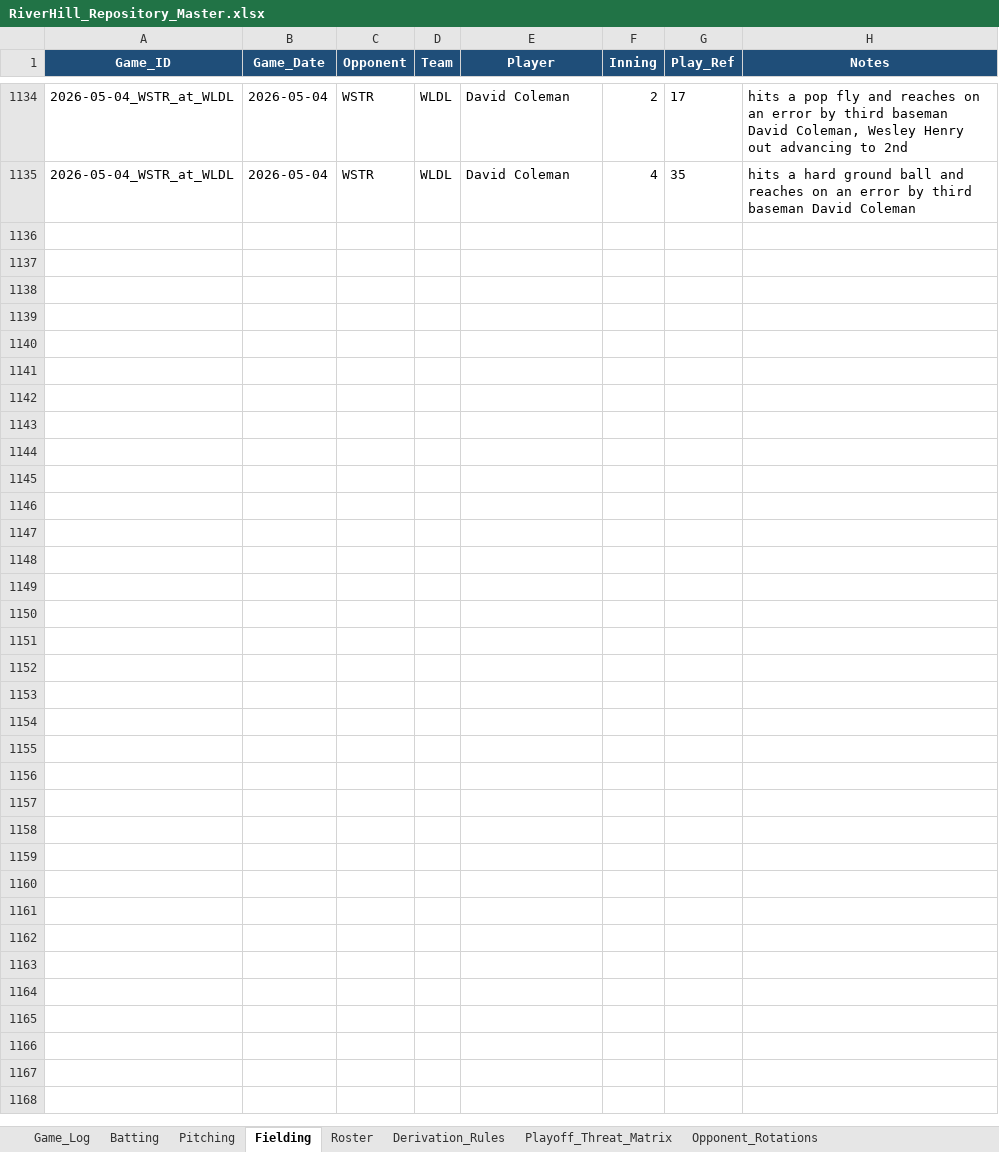
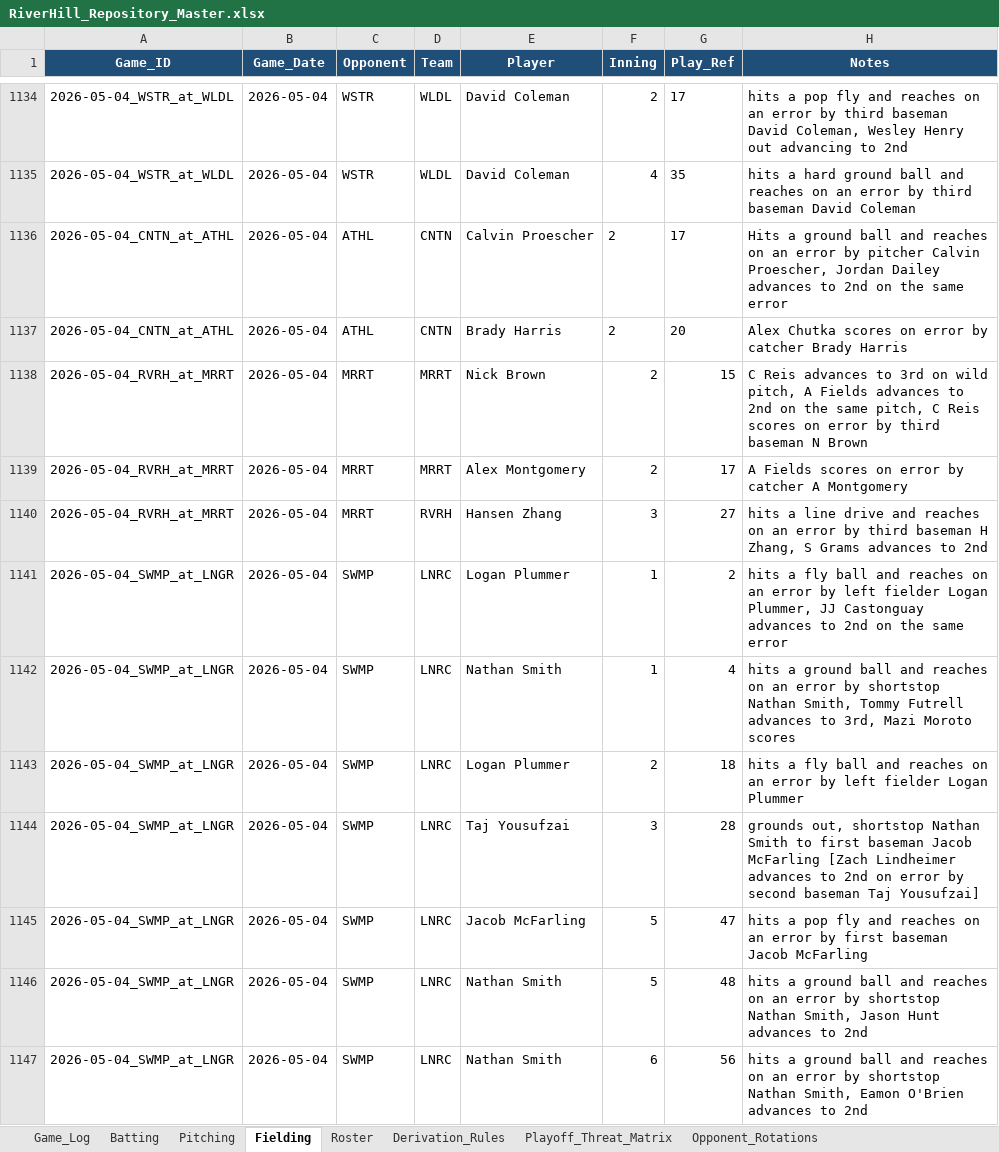
Before and after one commit to hughnorwood/hawks-scouting, an Excel workbook: data/RiverHill_Repository_Master.xlsx, sheet Fielding, drawn as a sheet; only a part is shown, gaps mark what is left out; values as stored, in another font and other column widths than the file's, no borders; the diff names each change by its address in the sheet, - before the commit and + after, or states it on an @@ line.

```diff
--- a/data/RiverHill_Repository_Master.xlsx (sheet Fielding)
+++ b/data/RiverHill_Repository_Master.xlsx (sheet Fielding)
+row 1136: 2026-05-04_CNTN_at_ATHL | 2026-05-04 | ATHL | CNTN | Calvin Proescher | 2 | 17 | Hits a ground ball and reaches on an error by pitcher Calvin Proescher, Jordan Dailey advances to 2nd on the same error
+row 1137: 2026-05-04_CNTN_at_ATHL | 2026-05-04 | ATHL | CNTN | Brady Harris | 2 | 20 | Alex Chutka scores on error by catcher Brady Harris
+row 1138: 2026-05-04_RVRH_at_MRRT | 2026-05-04 | MRRT | MRRT | Nick Brown | 2 | 15 | C Reis advances to 3rd on wild pitch, A Fields advances to 2nd on the same pitch, C Reis scores on error by third baseman N Brown
+row 1139: 2026-05-04_RVRH_at_MRRT | 2026-05-04 | MRRT | MRRT | Alex Montgomery | 2 | 17 | A Fields scores on error by catcher A Montgomery
+row 1140: 2026-05-04_RVRH_at_MRRT | 2026-05-04 | MRRT | RVRH | Hansen Zhang | 3 | 27 | hits a line drive and reaches on an error by third baseman H Zhang, S Grams advances to 2nd
+row 1141: 2026-05-04_SWMP_at_LNGR | 2026-05-04 | SWMP | LNRC | Logan Plummer | 1 | 2 | hits a fly ball and reaches on an error by left fielder Logan Plummer, JJ Castonguay advances to 2nd on the same error
+row 1142: 2026-05-04_SWMP_at_LNGR | 2026-05-04 | SWMP | LNRC | Nathan Smith | 1 | 4 | hits a ground ball and reaches on an error by shortstop Nathan Smith, Tommy Futrell advances to 3rd, Mazi Moroto scores
+row 1143: 2026-05-04_SWMP_at_LNGR | 2026-05-04 | SWMP | LNRC | Logan Plummer | 2 | 18 | hits a fly ball and reaches on an error by left fielder Logan Plummer
+row 1144: 2026-05-04_SWMP_at_LNGR | 2026-05-04 | SWMP | LNRC | Taj Yousufzai | 3 | 28 | grounds out, shortstop Nathan Smith to first baseman Jacob McFarling [Zach Lindheimer advances to 2nd on error by second baseman Taj Yousufzai]
+row 1145: 2026-05-04_SWMP_at_LNGR | 2026-05-04 | SWMP | LNRC | Jacob McFarling | 5 | 47 | hits a pop fly and reaches on an error by first baseman Jacob McFarling
+row 1146: 2026-05-04_SWMP_at_LNGR | 2026-05-04 | SWMP | LNRC | Nathan Smith | 5 | 48 | hits a ground ball and reaches on an error by shortstop Nathan Smith, Jason Hunt advances to 2nd
+row 1147: 2026-05-04_SWMP_at_LNGR | 2026-05-04 | SWMP | LNRC | Nathan Smith | 6 | 56 | hits a ground ball and reaches on an error by shortstop Nathan Smith, Eamon O'Brien advances to 2nd
```
Also changed, not shown: sheet Batting, sheet Pitching, sheet Game_Log, 1 other file.
